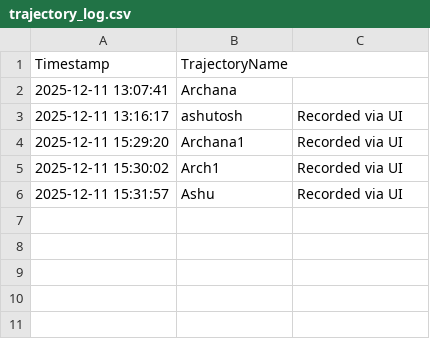
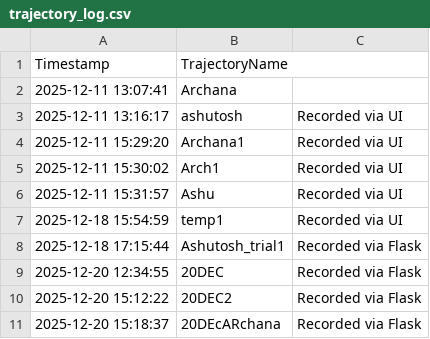
Before and after one commit to Ultramotiv/Mauris-Progress-, a CSV file: trajectory_log.csv, drawn as a sheet; the diff names each change by its address in the sheet, - before the commit and + after, or states it on an @@ line.

```diff
--- a/trajectory_log.csv
+++ b/trajectory_log.csv
+row 7: 2025-12-18 15:54:59 | temp1 | Recorded via UI
+row 8: 2025-12-18 17:15:44 | Ashutosh_trial1 | Recorded via Flask
+row 9: 2025-12-20 12:34:55 | 20DEC | Recorded via Flask
+row 10: 2025-12-20 15:12:22 | 20DEC2 | Recorded via Flask
+row 11: 2025-12-20 15:18:37 | 20DEcARchana | Recorded via Flask
```
Also changed, not shown: results.csv, 18 other files.
